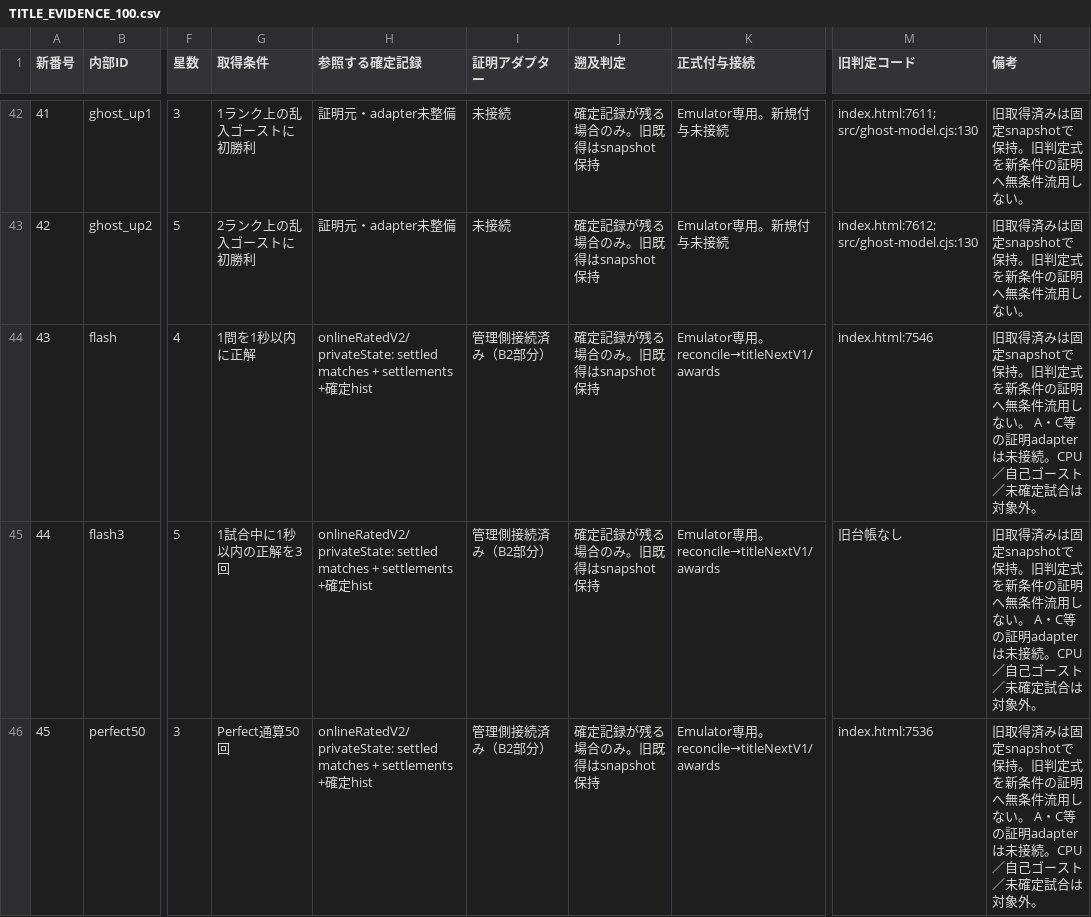
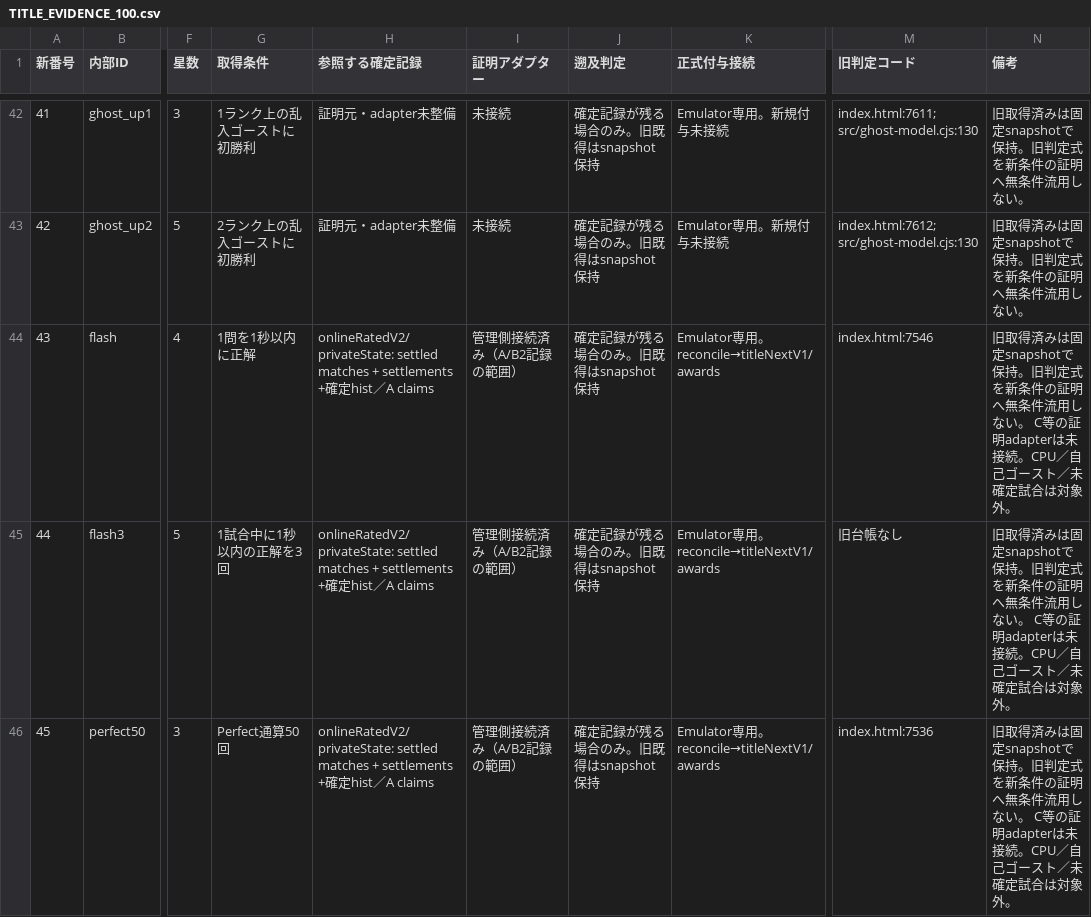
Before and after one commit to asumax1128/factorfactor, a CSV file: docs/next-major/TITLE_EVIDENCE_100.csv, drawn as a sheet; only a part is shown, gaps mark what is left out; the diff covers the shown part only; the diff names each change by its address in the sheet, - before the commit and + after, or states it on an @@ line.

```diff
--- a/docs/next-major/TITLE_EVIDENCE_100.csv
+++ b/docs/next-major/TITLE_EVIDENCE_100.csv
-H44:H46 (参照する確定記録): …定hist
+H44:H46 (参照する確定記録): …定hist／A claims
-I44:I46 (証明アダプター): 管理側接続済み（B2部分）
+I44:I46 (証明アダプター): 管理側接続済み（A/B2記録の範囲）
-N44:N46 (備考): …ない。 A・C等の証…
+N44:N46 (備考): …ない。 C等の証…
```
Also changed, not shown: 97 edited cells elsewhere in this file, 8 other files.
